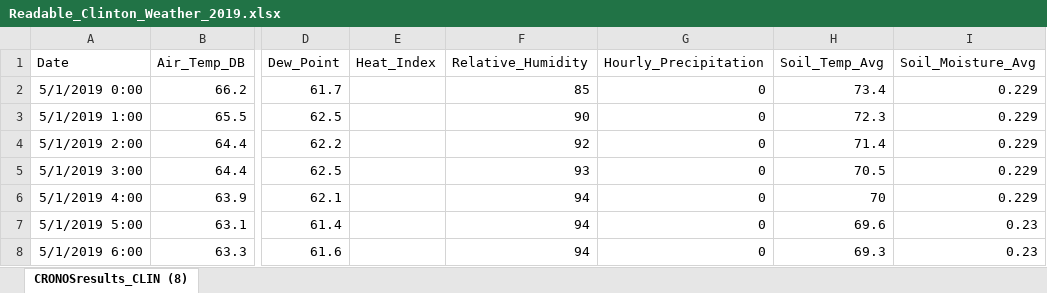
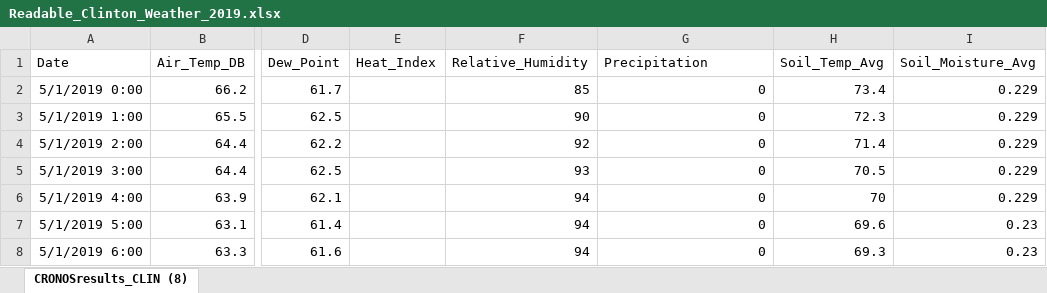
Before and after one commit to rlransom/SP-18-Weather, an Excel workbook: Raw_Data/Readable_Clinton_Weather_2019.xlsx, sheet CRONOSresults_CLIN (8), drawn as a sheet; only a part is shown, gaps mark what is left out; values as stored, in another font and other column widths than the file's, no borders; the diff names each change by its address in the sheet, - before the commit and + after, or states it on an @@ line.

```diff
--- a/Raw_Data/Readable_Clinton_Weather_2019.xlsx (sheet CRONOSresults_CLIN (8))
+++ b/Raw_Data/Readable_Clinton_Weather_2019.xlsx (sheet CRONOSresults_CLIN (8))
-G1: Hourly_Precipitation
+G1: Precipitation
```
Also changed, not shown: Raw_Data/Readable_Clinton_Weather_2018.xlsx, Raw_Data/Readable_Cunningham_Weather_2018.xlsx, 1 other file.
